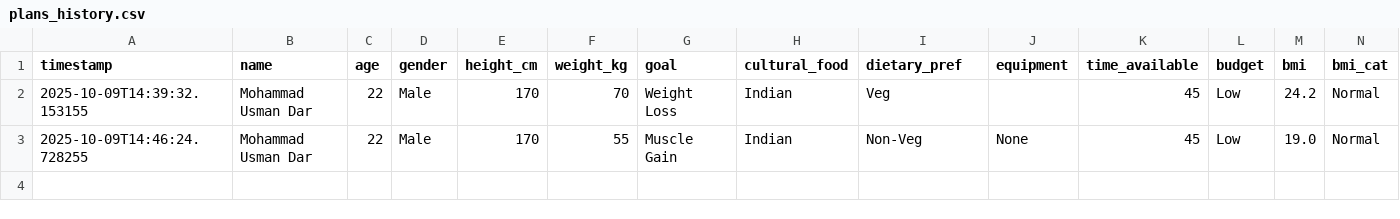
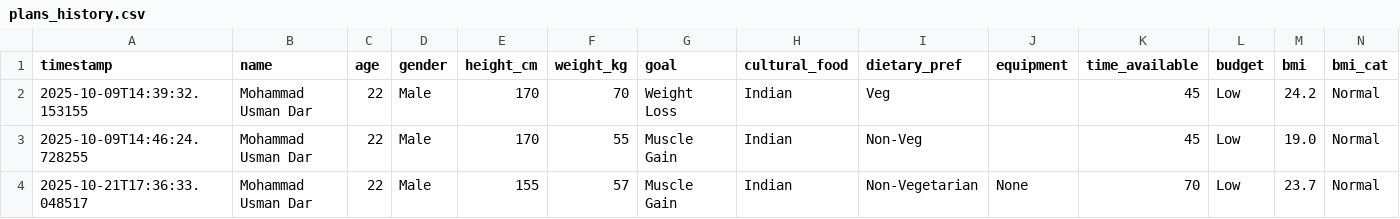
Before and after one commit to MohammadUsman00/Personalized-Workout-Diet-Planner-with-AI, a CSV file: plans_history.csv, drawn as a sheet; only a part is shown; rows hold the shown columns only; the diff names each change by its address in the sheet, - before the commit and + after, or states it on an @@ line.

```diff
--- a/plans_history.csv
+++ b/plans_history.csv
-J3 (equipment): None
+J3 (equipment): (empty)
+row 4: 2025-10-21T17:36:33.048517 | Mohammad Usman Dar | 22 | Male | 155 | 57 | Muscle Gain | Indian | Non-Vegetarian | None | 70 | Low | 23.7 | Normal
```
Also changed, not shown: 11 other files.
